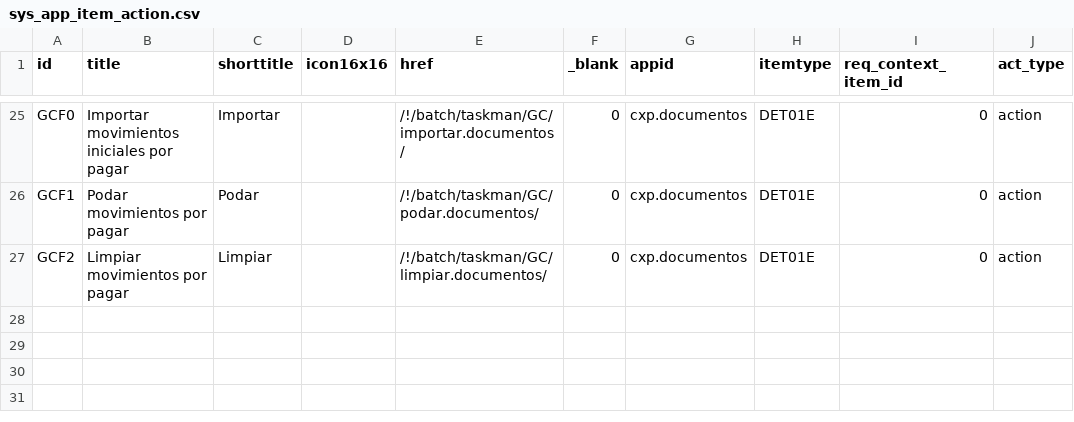
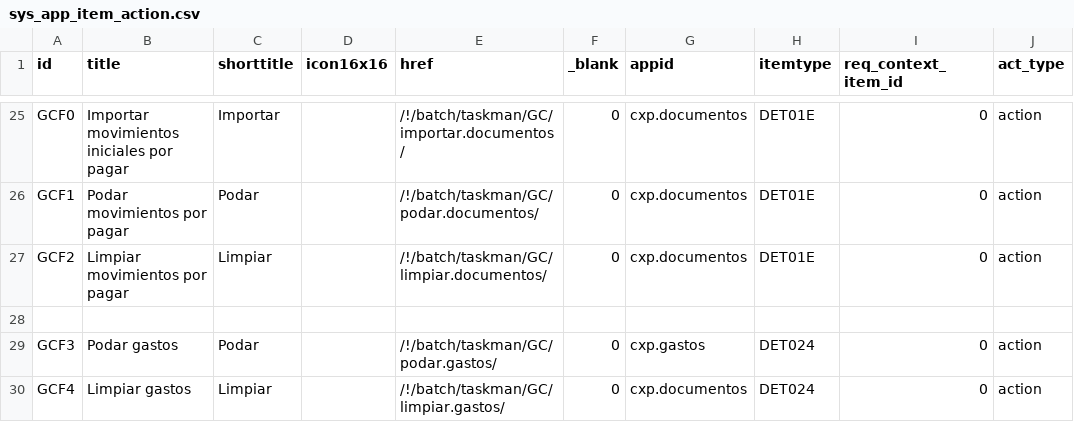
Before and after one commit to Induxsoft/cxp, a CSV file: src/cxp/_install/app_info/sys_app_item_action.csv, drawn as a sheet; only a part is shown, gaps mark what is left out.

Commit message:
update (tasks): Mejoras y correcciones
- add (podar.gastos)
- add (limpiar.gastos)

```diff
--- a/src/cxp/_install/app_info/sys_app_item_action.csv
+++ b/src/cxp/_install/app_info/sys_app_item_action.csv
@@ -27 +27,4 @@ GCF1,Podar movimientos por pagar,"Podar",,/!/batch/taskman/GC/podar.documentos/,
 GCF2,Limpiar movimientos por pagar,"Limpiar",,/!/batch/taskman/GC/limpiar.documentos/,0,cxp.documentos,DET01E,0,action
+
+GCF3,Podar gastos,"Podar",,/!/batch/taskman/GC/podar.gastos/,0,cxp.gastos,DET024,0,action
+GCF4,Limpiar gastos,"Limpiar",,/!/batch/taskman/GC/limpiar.gastos/,0,cxp.documentos,DET024,0,action
```
Also changed, not shown: src/cxp/_install/initial_data/sitem.csv, 7 other files.
